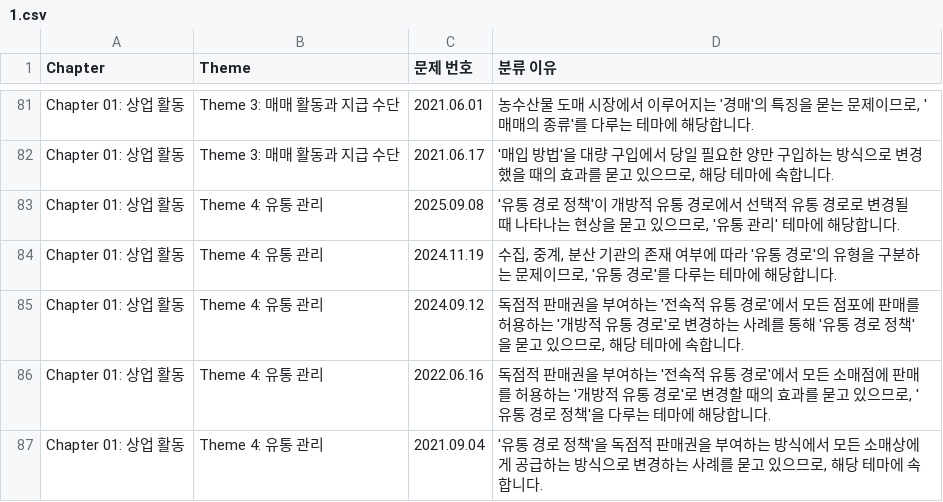
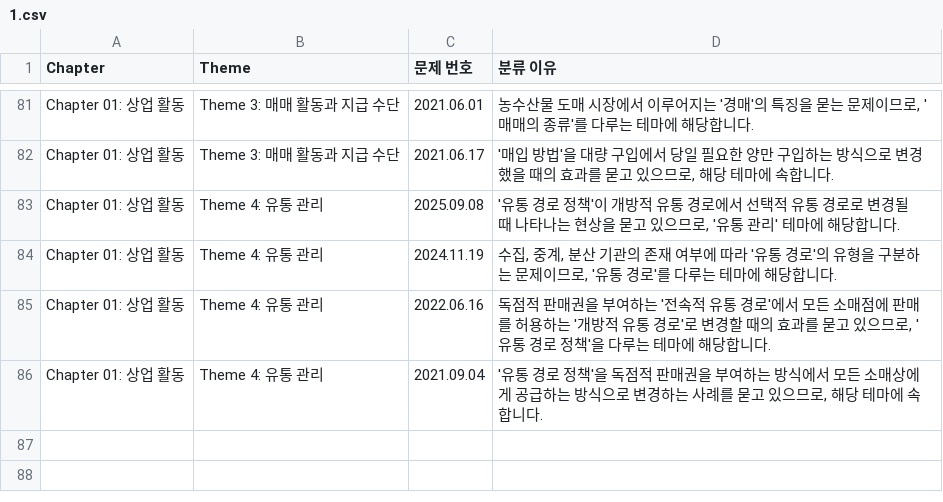
Before and after one commit to SID12g/sangup_classification, a CSV file: 1.csv, drawn as a sheet; only a part is shown, gaps mark what is left out.

```diff
--- a/1.csv
+++ b/1.csv
@@ -84,3 +84,2 @@ Chapter 01: 상업 활동,Theme 4: 유통 관리,2025.09.08,"'유통 경로 정
 Chapter 01: 상업 활동,Theme 4: 유통 관리,2024.11.19,"수집, 중계, 분산 기관의 존재 여부에 따라 '유통 경로'의 유형을 구분하는 문제이므로, '유통 경로'를 다루는 테마에 해당합니다."
-Chapter 01: 상업 활동,Theme 4: 유통 관리,2024.09.12,"독점적 판매권을 부여하는 '전속적 유통 경로'에서 모든 점포에 판매를 허용하는 '개방적 유통 경로'로 변경하는 사례를 통해 '유통 경로 정책'을 묻고 있으므로, 해당 테마에 속합니다."
 Chapter 01: 상업 활동,Theme 4: 유통 관리,2022.06.16,"독점적 판매권을 부여하는 '전속적 유통 경로'에서 모든 소매점에 판매를 허용하는 '개방적 유통 경로'로 변경할 때의 효과를 묻고 있으므로, '유통 경로 정책'을 다루는 테마에 해당합니다."
```
Also changed, not shown: all.csv, 1 other file.
